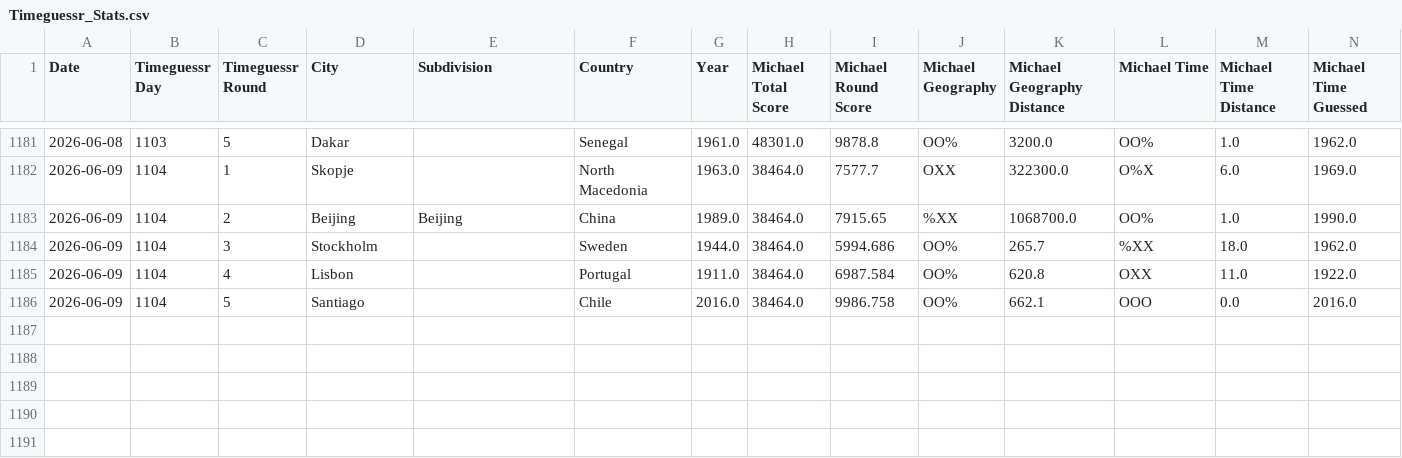
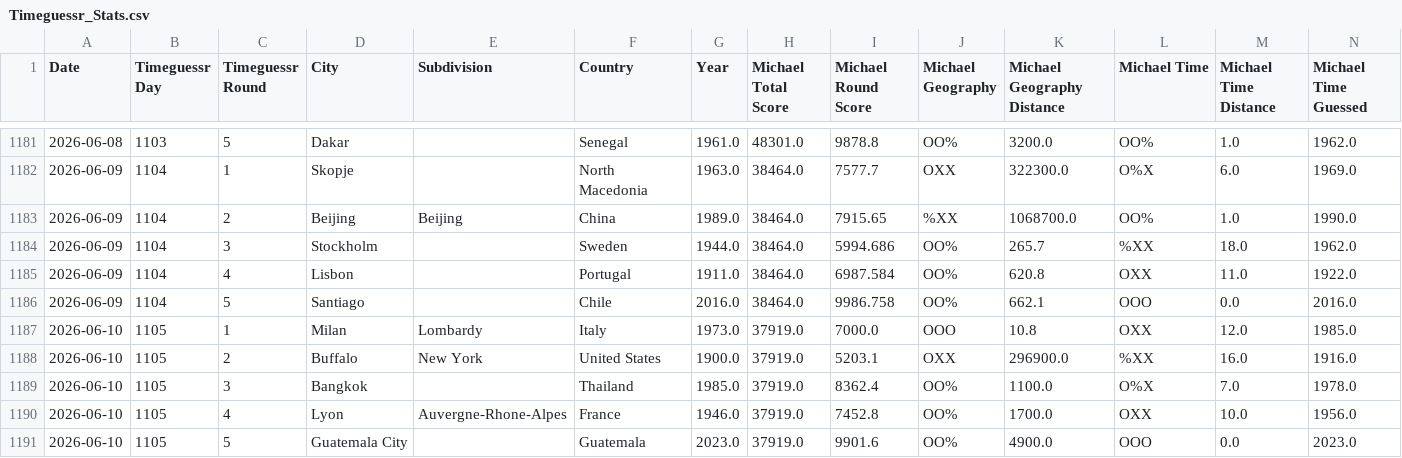
Before and after one commit to sjlarimer/TimeGuessr, a CSV file: Data/Timeguessr_Stats.csv, drawn as a sheet; only a part is shown, gaps mark what is left out; rows hold the shown columns only; the diff names each change by its address in the sheet, - before the commit and + after, or states it on an @@ line.

Commit message:
data update

```diff
--- a/Data/Timeguessr_Stats.csv
+++ b/Data/Timeguessr_Stats.csv
+row 1187: 2026-06-10 | 1105 | 1 | Milan | Lombardy | Italy | 1973.0 | 37919.0 | 7000.0 | OOO | 10.8 | OXX | 12.0 | 1985.0
+row 1188: 2026-06-10 | 1105 | 2 | Buffalo | New York | United States | 1900.0 | 37919.0 | 5203.1 | OXX | 296900.0 | %XX | 16.0 | 1916.0
+row 1189: 2026-06-10 | 1105 | 3 | Bangkok |  | Thailand | 1985.0 | 37919.0 | 8362.4 | OO% | 1100.0 | O%X | 7.0 | 1978.0
+row 1190: 2026-06-10 | 1105 | 4 | Lyon | Auvergne-Rhone-Alpes | France | 1946.0 | 37919.0 | 7452.8 | OO% | 1700.0 | OXX | 10.0 | 1956.0
+row 1191: 2026-06-10 | 1105 | 5 | Guatemala City |  | Guatemala | 2023.0 | 37919.0 | 9901.6 | OO% | 4900.0 | OOO | 0.0 | 2023.0
```
Also changed, not shown: Data/Timeguessr_Actuals_Parsed.csv, Data/Timeguessr_Michael_Parsed.csv, 4 other files.
